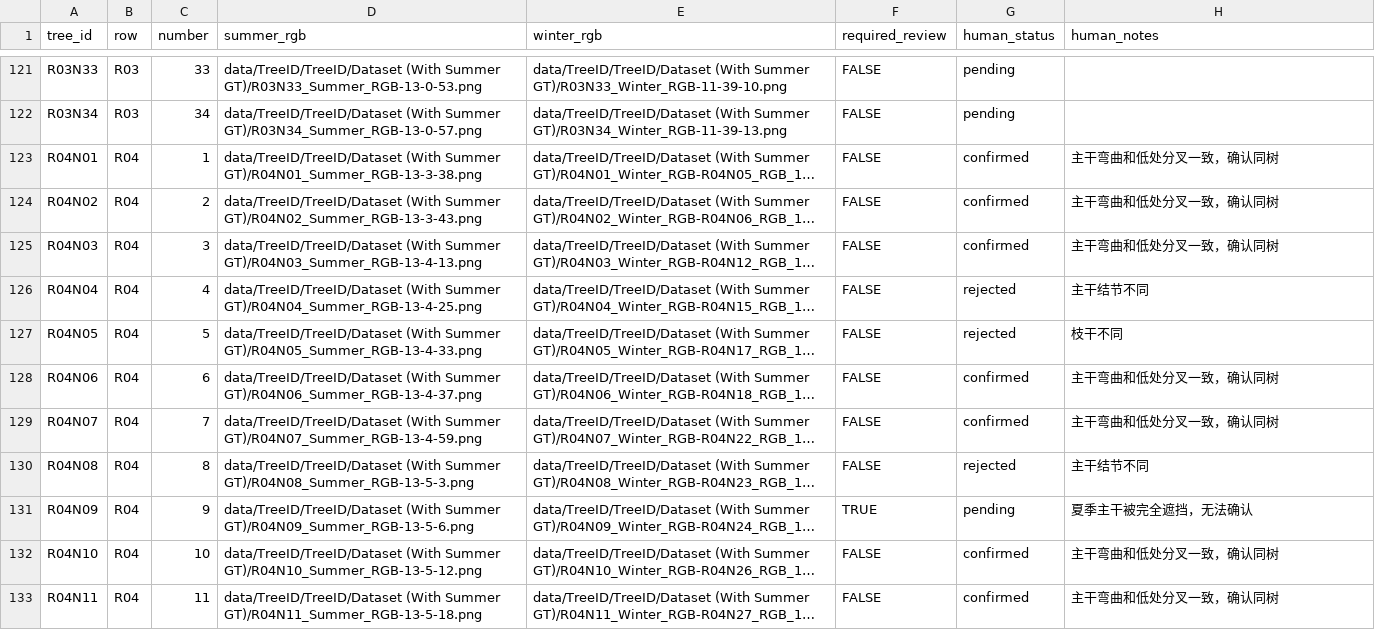
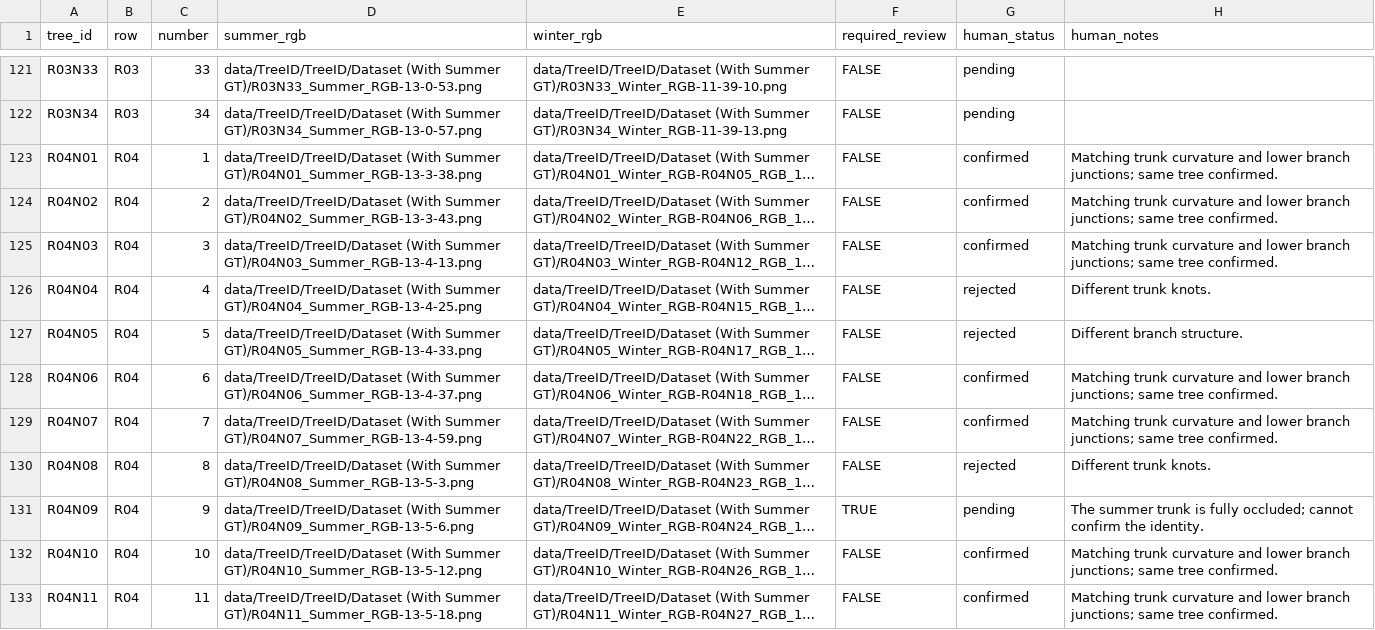
Before and after one commit to Alexwuhuu/MMA3001_project, a CSV file: config/pair_review.csv, drawn as a sheet; only a part is shown, gaps mark what is left out; long unchanged cells end in …; the diff covers the shown part only; the diff names each change by its address in the sheet, - before the commit and + after, or states it on an @@ line.

```diff
--- a/config/pair_review.csv
+++ b/config/pair_review.csv
-H123:H125 (human_notes): 主干弯曲和低处分叉一致，确认同树
+H123:H125 (human_notes): Matching trunk curvature and lower branch junctions; same tree confirmed.
-H126 (human_notes): 主干结节不同
+H126 (human_notes): Different trunk knots.
-H127 (human_notes): 枝干不同
+H127 (human_notes): Different branch structure.
-H128:H129 (human_notes): 主干弯曲和低处分叉一致，确认同树
+H128:H129 (human_notes): Matching trunk curvature and lower branch junctions; same tree confirmed.
-H130 (human_notes): 主干结节不同
+H130 (human_notes): Different trunk knots.
-H131 (human_notes): 夏季主干被完全遮挡，无法确认
+H131 (human_notes): The summer trunk is fully occluded; cannot confirm the identity.
-H132:H133 (human_notes): 主干弯曲和低处分叉一致，确认同树
+H132:H133 (human_notes): Matching trunk curvature and lower branch junctions; same tree confirmed.
```
Also changed, not shown: 48 edited cells elsewhere in this file, config/evaluation/independent_review.csv, 15 other files.
